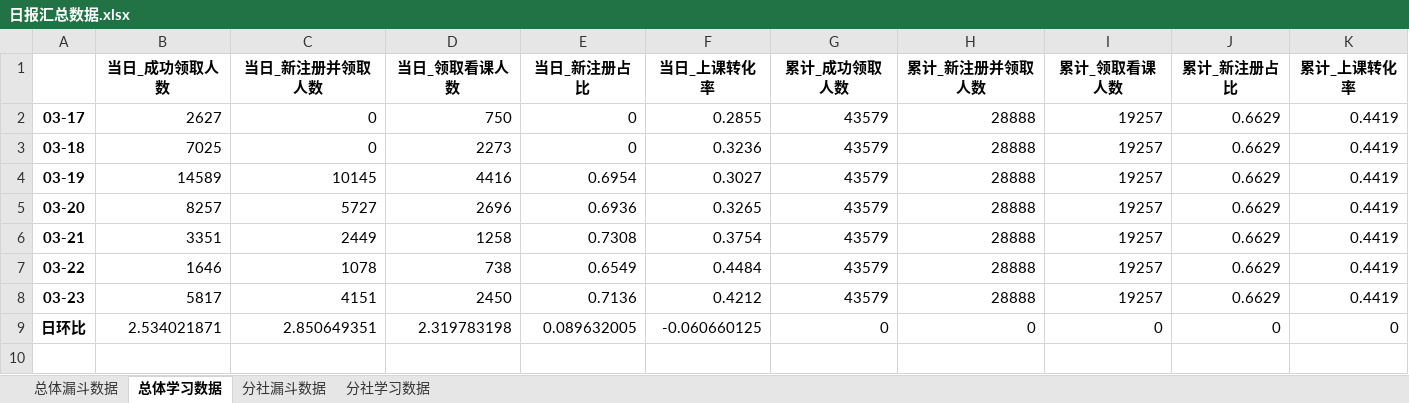
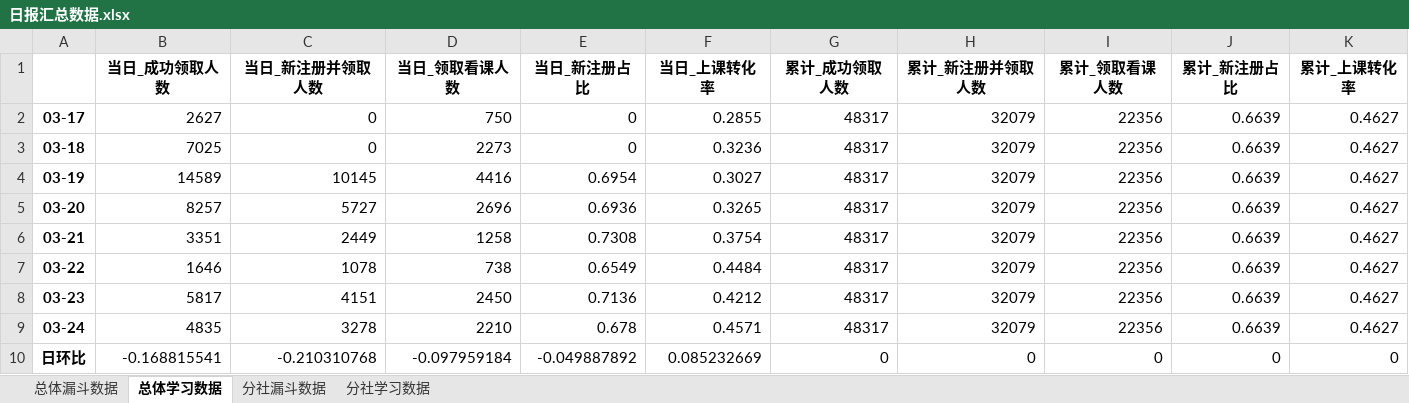
Before and after one commit to BestJoker/pandasDemo, an Excel workbook: data/日报汇总数据.xlsx, sheet 总体学习数据, drawn as a sheet; values as stored, in another font and other column widths than the file's, no borders; addresses are those after the commit; the diff names each change by its address in the sheet, - before the commit and + after, or states it on an @@ line.

```diff
--- a/data/日报汇总数据.xlsx (sheet 总体学习数据)
+++ b/data/日报汇总数据.xlsx (sheet 总体学习数据)
-G2:G8 (累计_成功领取人数): 43579
+G2:G8 (累计_成功领取人数): 48317
-H2:H8 (累计_新注册并领取人数): 28888
+H2:H8 (累计_新注册并领取人数): 32079
-I2:I8 (累计_领取看课人数): 19257
+I2:I8 (累计_领取看课人数): 22356
-J2:J8 (累计_新注册占比): 0.6629
+J2:J8 (累计_新注册占比): 0.6639
-K2:K8 (累计_上课转化率): 0.4419
+K2:K8 (累计_上课转化率): 0.4627
+row 9: 03-24 | 4835 | 3278 | 2210 | 0.678 | 0.4571 | 48317 | 32079 | 22356 | 0.6639 | 0.4627
-B10 (当日_成功领取人数): 2.534021871
+B10 (当日_成功领取人数): -0.168815541
-C10 (当日_新注册并领取人数): 2.850649351
+C10 (当日_新注册并领取人数): -0.210310768
-D10 (当日_领取看课人数): 2.319783198
+D10 (当日_领取看课人数): -0.097959184
-E10 (当日_新注册占比): 0.089632005
+E10 (当日_新注册占比): -0.049887892
-F10 (当日_上课转化率): -0.060660125
+F10 (当日_上课转化率): 0.085232669
```
Also changed, not shown: sheet 分社漏斗数据, sheet 分社学习数据, sheet 总体漏斗数据, data/学习数据.xlsx, data/日报历史数据/一亿送课活动日报看板-03-24.xlsx, 5 other files.
